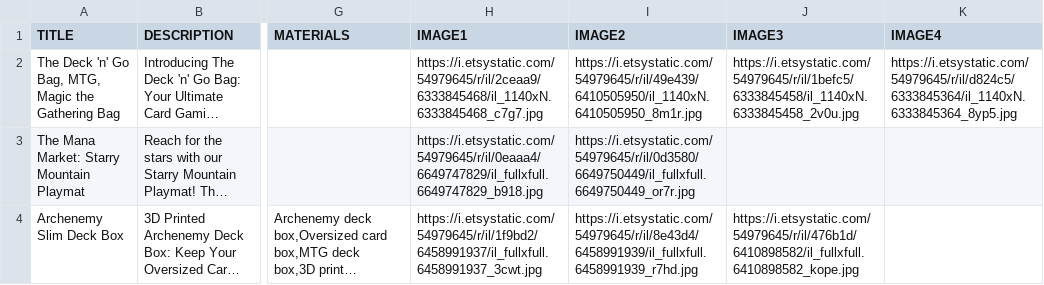
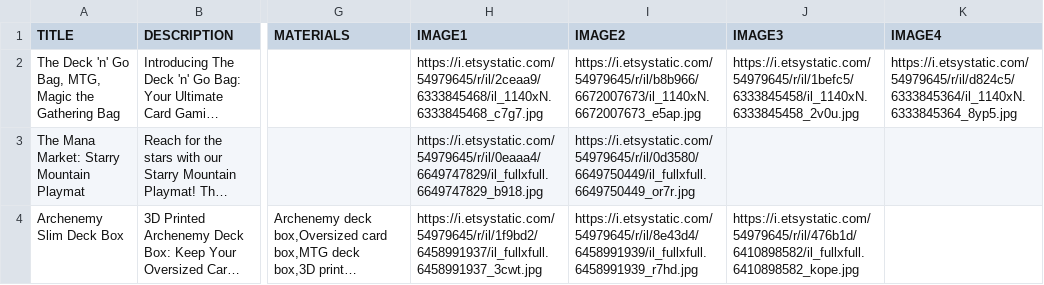
Before and after one commit to Go2Engle/the-mana-market-site, a CSV file: EtsyListings.csv, drawn as a sheet; only a part is shown, gaps mark what is left out; long unchanged cells end in …; the diff names each change by its address in the sheet, - before the commit and + after, or states it on an @@ line.

Commit message:
update image for bag

```diff
--- a/EtsyListings.csv
+++ b/EtsyListings.csv
-I2 (IMAGE2): https://i.etsystatic.com/54979645/r/il/49e439/6410505950/il_1140xN.6410505950_8m1r.jpg
+I2 (IMAGE2): https://i.etsystatic.com/54979645/r/il/b8b966/6672007673/il_1140xN.6672007673_e5ap.jpg
```
